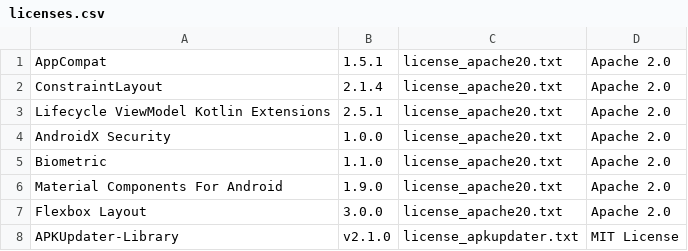
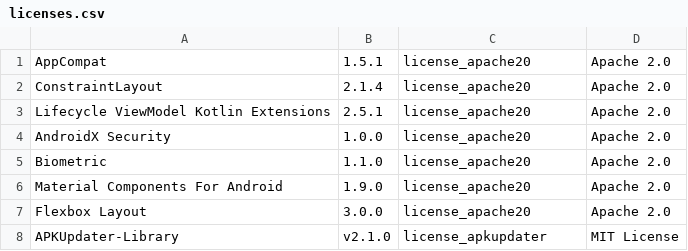
Before and after one commit to Christian-2003/password-vault, a CSV file: app/src/main/res/raw/licenses.csv, drawn as a sheet.

Commit message:
Added BottomSheetDialog to display license of a used software

```diff
--- a/app/src/main/res/raw/licenses.csv
+++ b/app/src/main/res/raw/licenses.csv
@@ -1,8 +1,8 @@
-AppCompat,1.5.1,license_apache20.txt,Apache 2.0
-ConstraintLayout,2.1.4,license_apache20.txt,Apache 2.0
-Lifecycle ViewModel Kotlin Extensions,2.5.1,license_apache20.txt,Apache 2.0
-AndroidX Security,1.0.0,license_apache20.txt,Apache 2.0
-Biometric,1.1.0,license_apache20.txt,Apache 2.0
-Material Components For Android,1.9.0,license_apache20.txt,Apache 2.0
-Flexbox Layout,3.0.0,license_apache20.txt,Apache 2.0
-APKUpdater-Library,v2.1.0,license_apkupdater.txt,MIT License
+AppCompat,1.5.1,license_apache20,Apache 2.0
+ConstraintLayout,2.1.4,license_apache20,Apache 2.0
+Lifecycle ViewModel Kotlin Extensions,2.5.1,license_apache20,Apache 2.0
+AndroidX Security,1.0.0,license_apache20,Apache 2.0
+Biometric,1.1.0,license_apache20,Apache 2.0
+Material Components For Android,1.9.0,license_apache20,Apache 2.0
+Flexbox Layout,3.0.0,license_apache20,Apache 2.0
+APKUpdater-Library,v2.1.0,license_apkupdater,MIT License
```
Also changed, not shown: 12 other files.
